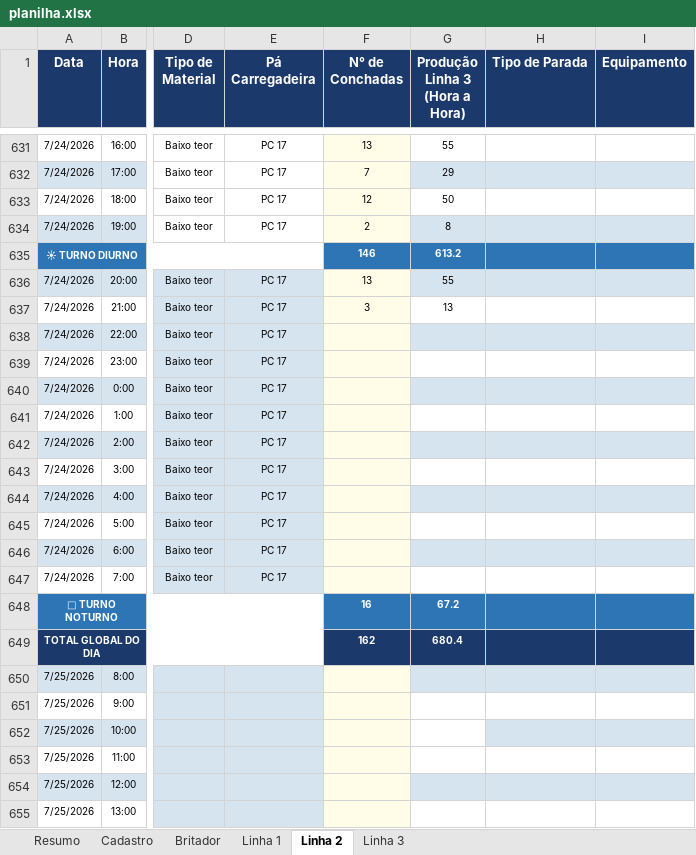
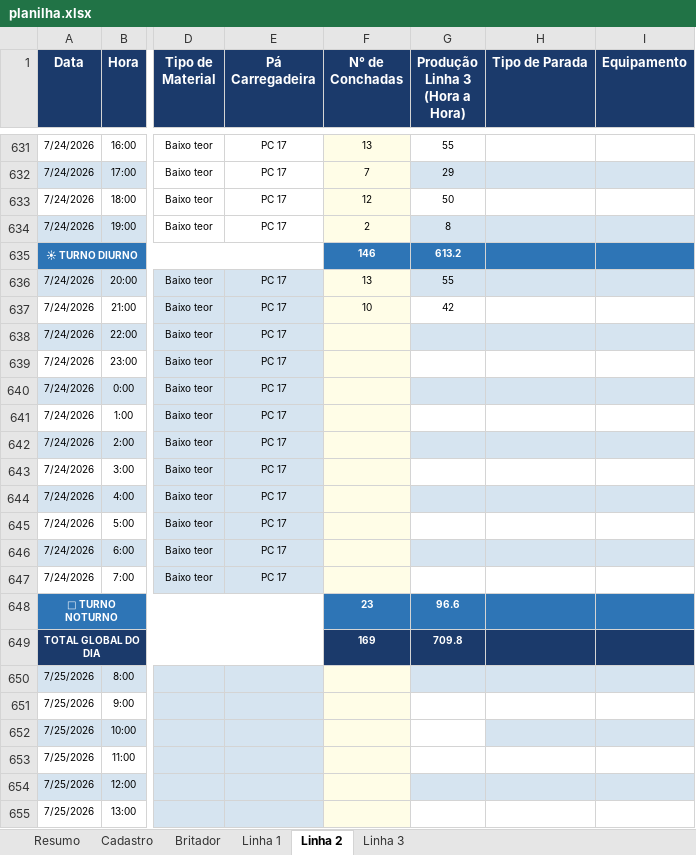
Before and after one commit to Plenz-code/BI-IMPACTANTES-PLANTA, an Excel workbook: planilha.xlsx, sheet Linha 2, drawn as a sheet; only a part is shown, gaps mark what is left out; values as stored, in another font and other column widths than the file's, no borders; the diff names each change by its address in the sheet, - before the commit and + after, or states it on an @@ line.

```diff
--- a/planilha.xlsx (sheet Linha 2)
+++ b/planilha.xlsx (sheet Linha 2)
-F637 (N° de Conchadas): 3
+F637 (N° de Conchadas): 10
-G637 (Produção Linha 3 (Hora a Hora)): 13
+G637 (Produção Linha 3 (Hora a Hora)): 42
-F648 (N° de Conchadas): 16
+F648 (N° de Conchadas): 23
-G648 (Produção Linha 3 (Hora a Hora)): 67.2
+G648 (Produção Linha 3 (Hora a Hora)): 96.6
-F649 (N° de Conchadas): 162
+F649 (N° de Conchadas): 169
-G649 (Produção Linha 3 (Hora a Hora)): 680.4
+G649 (Produção Linha 3 (Hora a Hora)): 709.8
```
Also changed, not shown: sheet Linha 1, sheet Linha 3.
